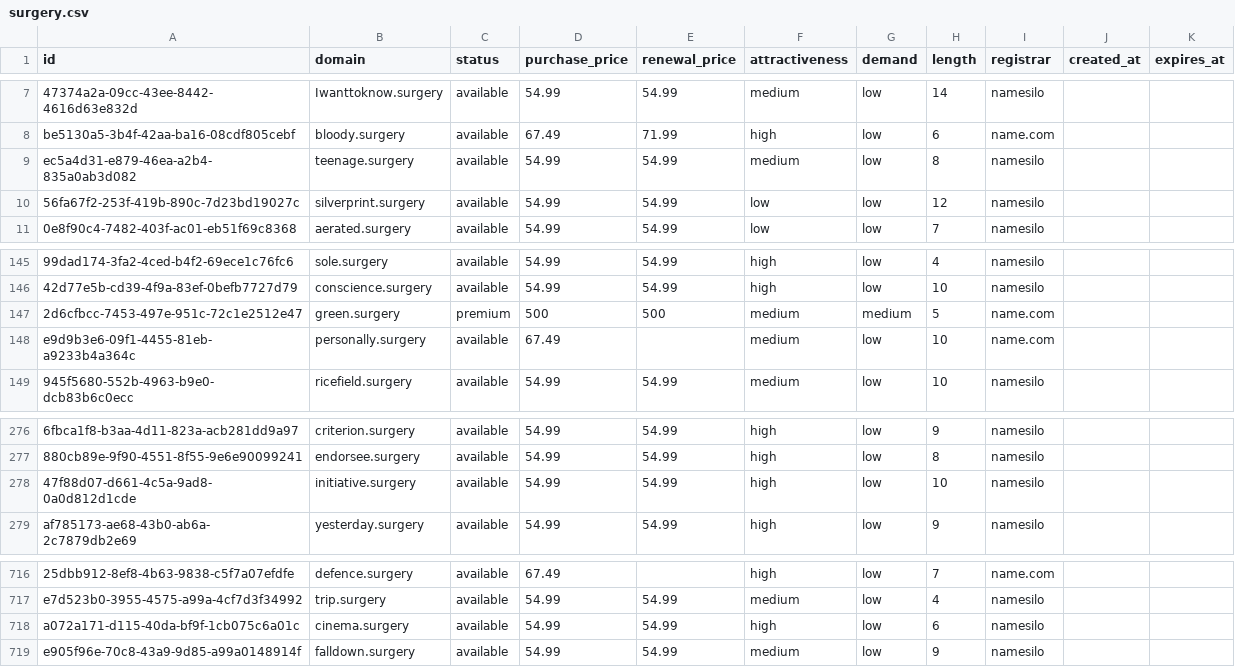
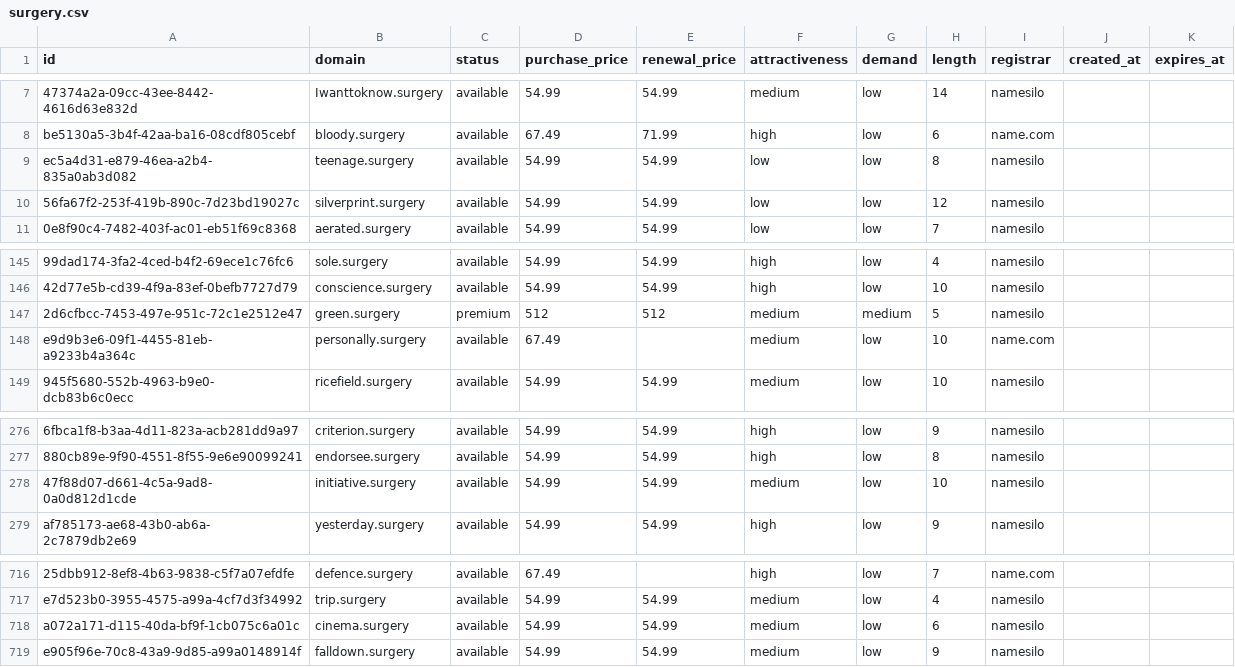
Before and after one commit to UniqueDomains/surgery-oneword-domains, a CSV file: surgery.csv, drawn as a sheet; only a part is shown, gaps mark what is left out; the diff names each change by its address in the sheet, - before the commit and + after, or states it on an @@ line.

Commit message:
Domains update

```diff
--- a/surgery.csv
+++ b/surgery.csv
-F9 (attractiveness): medium
+F9 (attractiveness): low
-D147 (purchase_price): 500
+D147 (purchase_price): 512
-E147 (renewal_price): 500
+E147 (renewal_price): 512
-I147 (registrar): name.com
+I147 (registrar): namesilo
-F278 (attractiveness): high
+F278 (attractiveness): medium
-F718 (attractiveness): high
+F718 (attractiveness): medium
```
Also changed, not shown: 4 other files.
